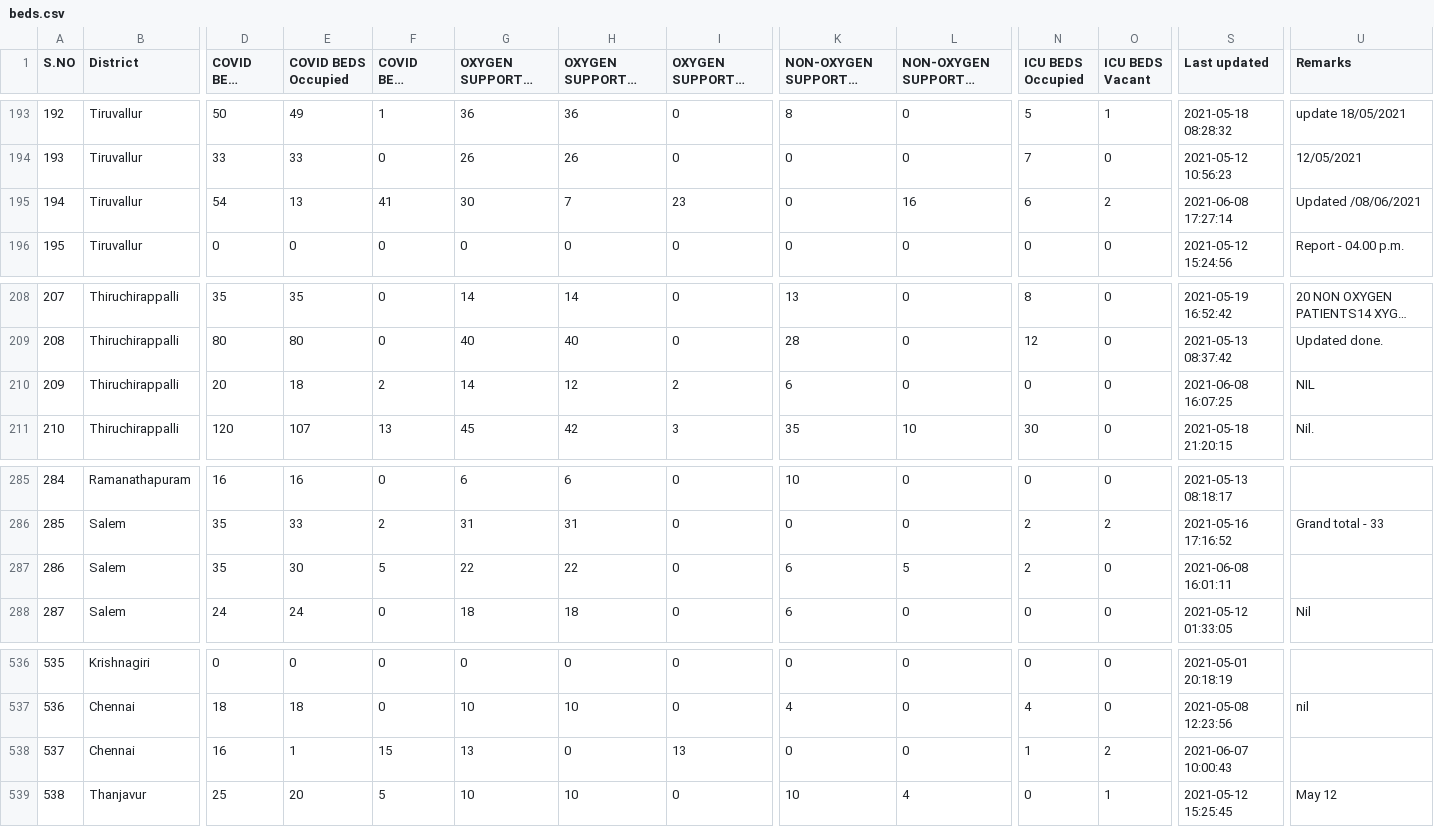
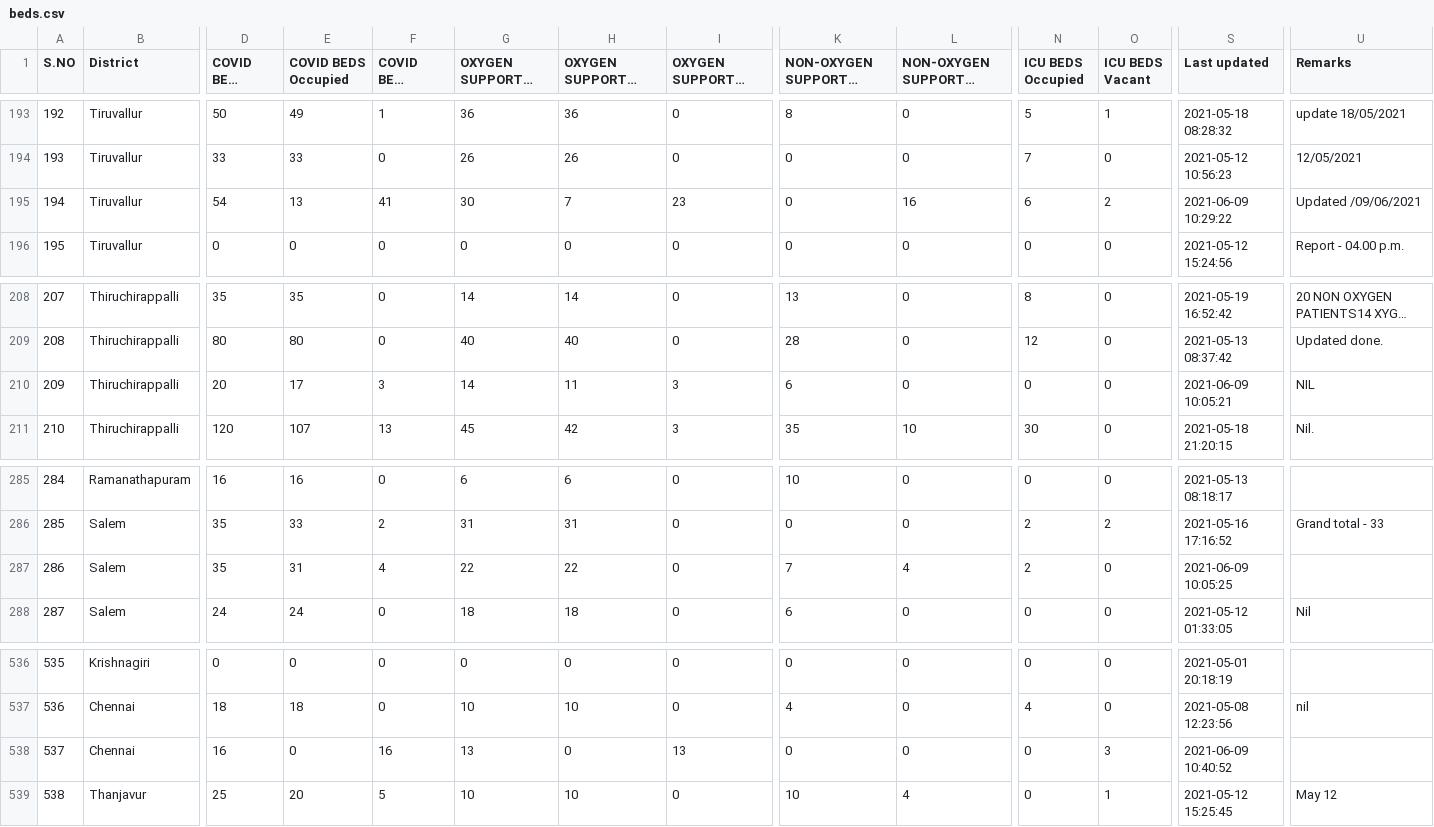
Before and after one commit to stopcoronatn/stopcoronatn.github.io, a CSV file: data/beds.csv, drawn as a sheet; only a part is shown, gaps mark what is left out; long unchanged cells end in …; the diff covers the shown part only; the diff names each change by its address in the sheet, - before the commit and + after, or states it on an @@ line.

```diff
--- a/data/beds.csv
+++ b/data/beds.csv
-S195 (Last updated): 2021-06-08 17:27:14
+S195 (Last updated): 2021-06-09 10:29:22
-U195 (Remarks): Updated /08/06/2021
+U195 (Remarks): Updated /09/06/2021
-E210 (COVID BEDS Occupied): 18
+E210 (COVID BEDS Occupied): 17
-F210 (COVID BEDS Vacant): 2
+F210 (COVID BEDS Vacant): 3
-H210 (OXYGEN SUPPORTED BEDS Occupied): 12
+H210 (OXYGEN SUPPORTED BEDS Occupied): 11
-I210 (OXYGEN SUPPORTED BEDS Vacant): 2
+I210 (OXYGEN SUPPORTED BEDS Vacant): 3
-S210 (Last updated): 2021-06-08 16:07:25
+S210 (Last updated): 2021-06-09 10:05:21
-E287 (COVID BEDS Occupied): 30
+E287 (COVID BEDS Occupied): 31
-F287 (COVID BEDS Vacant): 5
+F287 (COVID BEDS Vacant): 4
-K287: 6
+K287: 7
-L287 (NON-OXYGEN SUPPORTED BEDS Vacant): 5
+L287 (NON-OXYGEN SUPPORTED BEDS Vacant): 4
-S287 (Last updated): 2021-06-08 16:01:11
+S287 (Last updated): 2021-06-09 10:05:25
-E538 (COVID BEDS Occupied): 1
+E538 (COVID BEDS Occupied): 0
-F538 (COVID BEDS Vacant): 15
+F538 (COVID BEDS Vacant): 16
-N538 (ICU BEDS Occupied): 1
+N538 (ICU BEDS Occupied): 0
-O538 (ICU BEDS Vacant): 2
+O538 (ICU BEDS Vacant): 3
-S538 (Last updated): 2021-06-07 10:00:43
+S538 (Last updated): 2021-06-09 10:40:52
```
Also changed, not shown: 36 edited cells elsewhere in this file.
